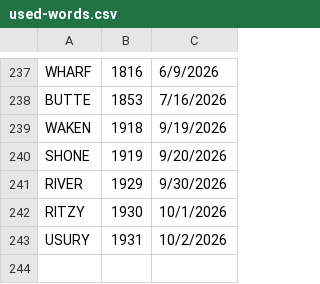
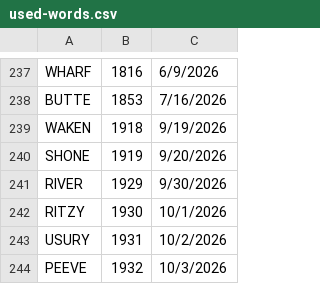
Before and after one commit to 8080Games/WordleMatch, a CSV file: wwwroot/used-words.csv, drawn as a sheet; only a part is shown, gaps mark what is left out; the diff names each change by its address in the sheet, - before the commit and + after, or states it on an @@ line.

```diff
--- a/wwwroot/used-words.csv
+++ b/wwwroot/used-words.csv
+row 244: PEEVE | 1932 | 10/3/2026
```
Also changed, not shown: wwwroot/historical-words.csv, wwwroot/historical_hints.csv, 1 other file.
